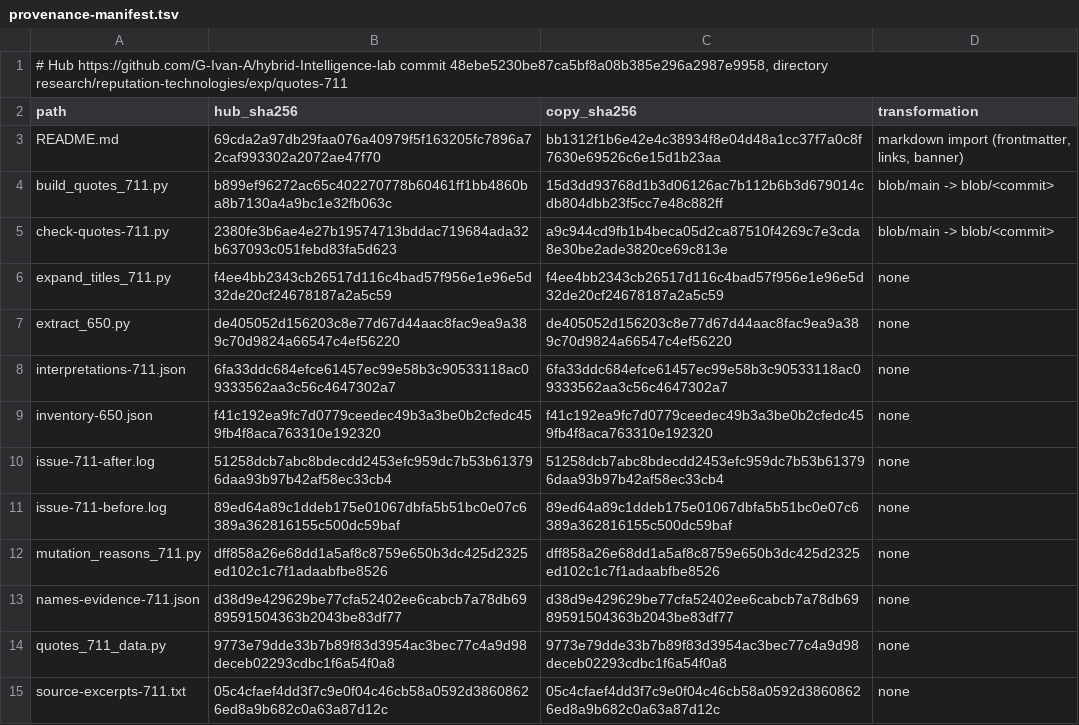
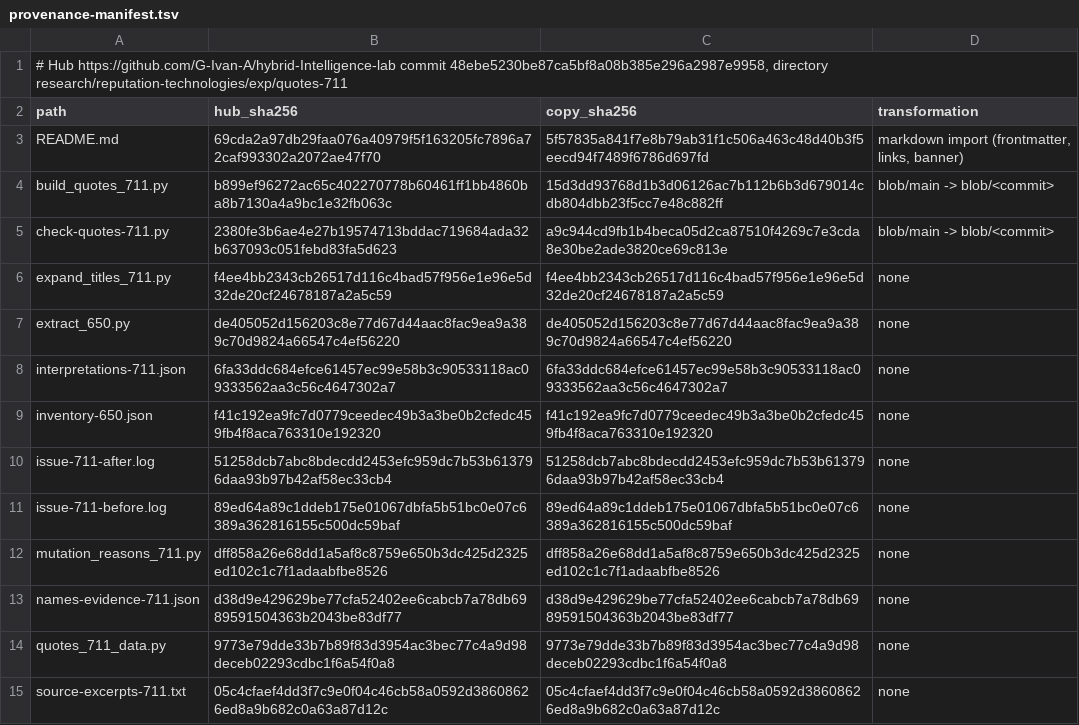
Before and after one commit to G-Ivan-A/aether-orbis-gra, a TSV file: education/technograd-reputation-engineering/handouts/course-quotes-provenance/provenance-manifest.tsv, drawn as a sheet.

```diff
--- a/education/technograd-reputation-engineering/handouts/course-quotes-provenance/provenance-manifest.tsv
+++ b/education/technograd-reputation-engineering/handouts/course-quotes-provenance/provenance-manifest.tsv
@@ -2,3 +2,3 @@
 path	hub_sha256	copy_sha256	transformation
-README.md	69cda2a97db29faa076a40979f5f163205fc7896a72caf993302a2072ae47f70	bb1312f1b6e42e4c38934f8e04d48a1cc37f7a0c8f7630e69526c6e15d1b23aa	markdown import (frontmatter, links, banner)
+README.md	69cda2a97db29faa076a40979f5f163205fc7896a72caf993302a2072ae47f70	5f57835a841f7e8b79ab31f1c506a463c48d40b3f5eecd94f7489f6786d697fd	markdown import (frontmatter, links, banner)
 build_quotes_711.py	b899ef96272ac65c402270778b60461ff1bb4860ba8b7130a4a9bc1e32fb063c	15d3dd93768d1b3d06126ac7b112b6b3d679014cdb804dbb23f5cc7e48c882ff	blob/main -> blob/<commit>
```
Also changed, not shown: 25 other files.
